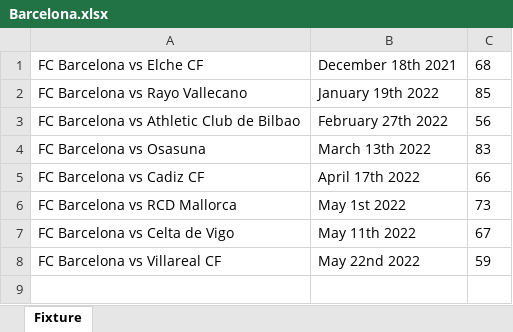
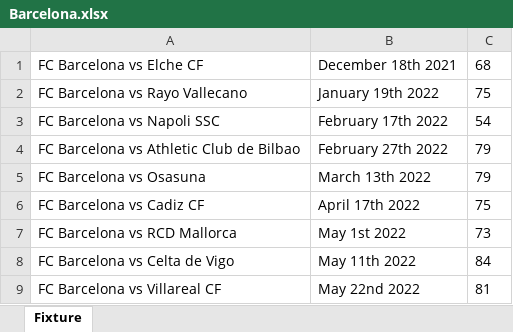
Before and after one commit to CiciovanBogdan/TicketStore, an Excel workbook: fixture/Barcelona.xlsx, sheet Fixture, drawn as a sheet; values as stored, in another font and other column widths than the file's, no borders; addresses are those after the commit; the diff names each change by its address in the sheet, - before the commit and + after, or states it on an @@ line.

```diff
--- a/fixture/Barcelona.xlsx (sheet Fixture)
+++ b/fixture/Barcelona.xlsx (sheet Fixture)
-C2: 85
+C2: 75
+row 3: FC Barcelona vs Napoli SSC | February 17th 2022 | 54
-C4: 56
+C4: 79
-C5: 83
+C5: 79
-C6: 66
+C6: 75
-C8: 67
+C8: 84
-C9: 59
+C9: 81
```
Also changed, not shown: fixture/ManCity.xlsx, fixture/ManUnited.xlsx, 2 other files.
